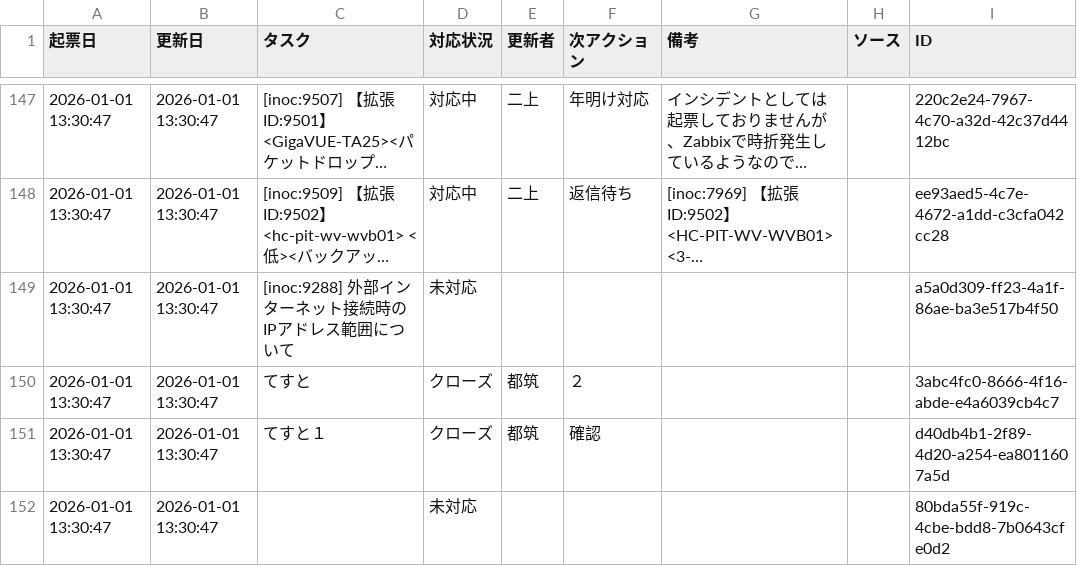
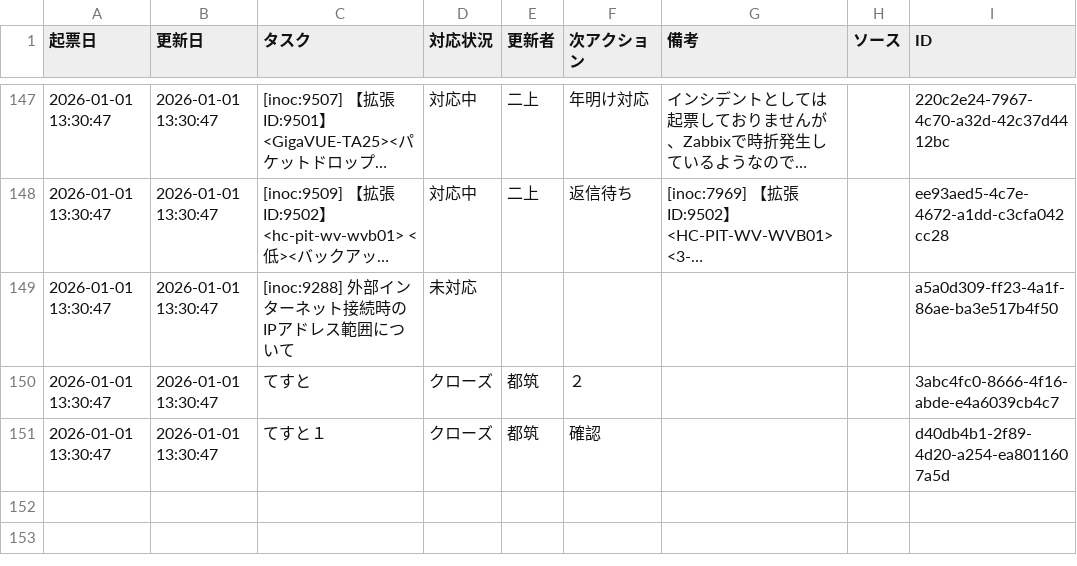
Before and after one commit to weakest4me/taskboard-streamlit, a CSV file: tasks.csv, drawn as a sheet; only a part is shown, gaps mark what is left out; long unchanged cells end in …; the diff names each change by its address in the sheet, - before the commit and + after, or states it on an @@ line.

Commit message:
Update tasks.csv from Streamlit app (2026-01-01 13:32:29 JST)

```diff
--- a/tasks.csv
+++ b/tasks.csv
-row 152: 2026-01-01 13:30:47 | 2026-01-01 13:30:47 |  | 未対応 |  |  |  |  | 80bda55f-919c-4cbe-bdd8-7b0643cfe0d2
```
